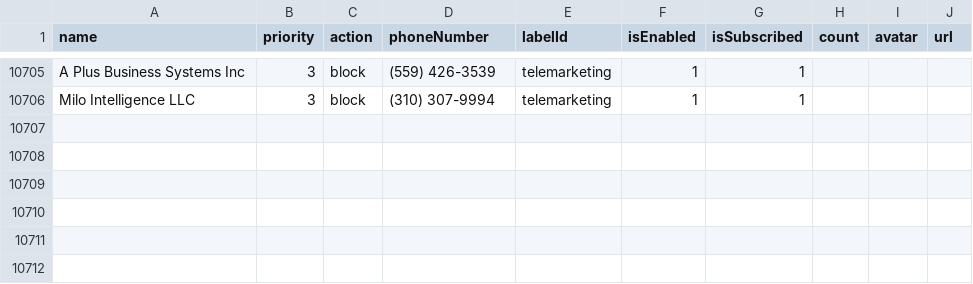
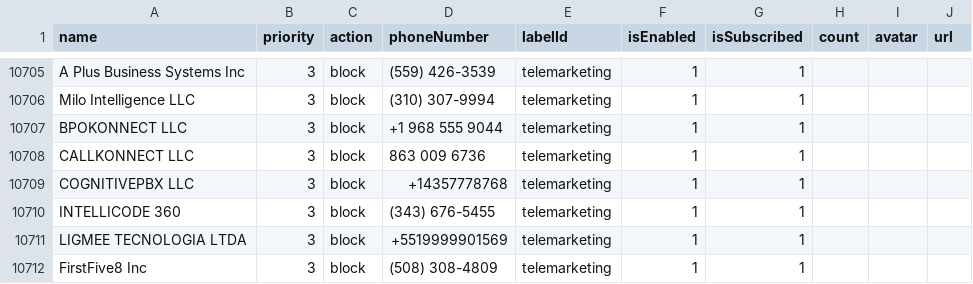
Before and after one commit to haygcao/vccard, a CSV file: US/processed_v2.csv, drawn as a sheet; only a part is shown, gaps mark what is left out; the diff names each change by its address in the sheet, - before the commit and + after, or states it on an @@ line.

```diff
--- a/US/processed_v2.csv
+++ b/US/processed_v2.csv
+row 10707: BPOKONNECT LLC | 3 | block | +1 968 555 9044 | telemarketing | 1 | 1
+row 10708: CALLKONNECT LLC | 3 | block | 863 009 6736 | telemarketing | 1 | 1
+row 10709: COGNITIVEPBX LLC | 3 | block | +14357778768 | telemarketing | 1 | 1
+row 10710: INTELLICODE 360 | 3 | block | (343) 676-5455 | telemarketing | 1 | 1
+row 10711: LIGMEE TECNOLOGIA LTDA | 3 | block | +5519999901569 | telemarketing | 1 | 1
+row 10712: FirstFive8 Inc | 3 | block | (508) 308-4809 | telemarketing | 1 | 1
```
Also changed, not shown: US/processed_data.csv.
